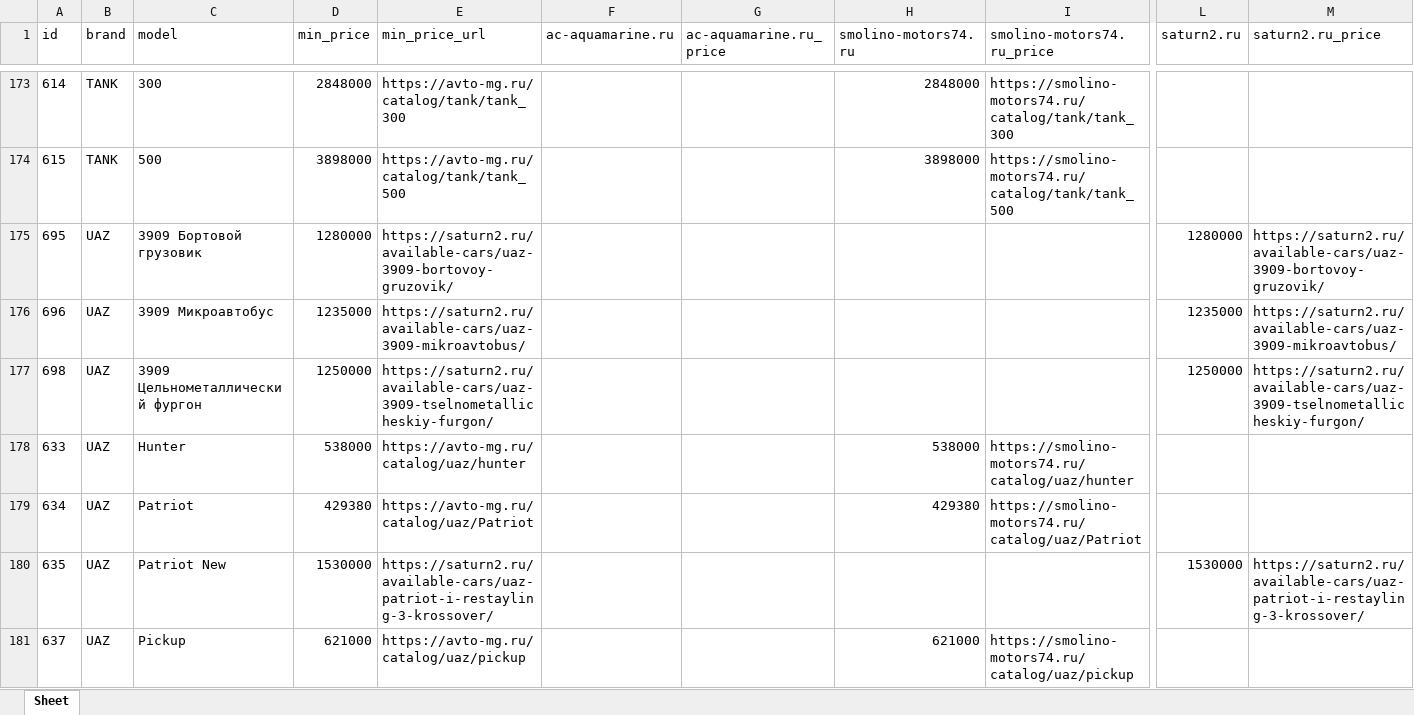
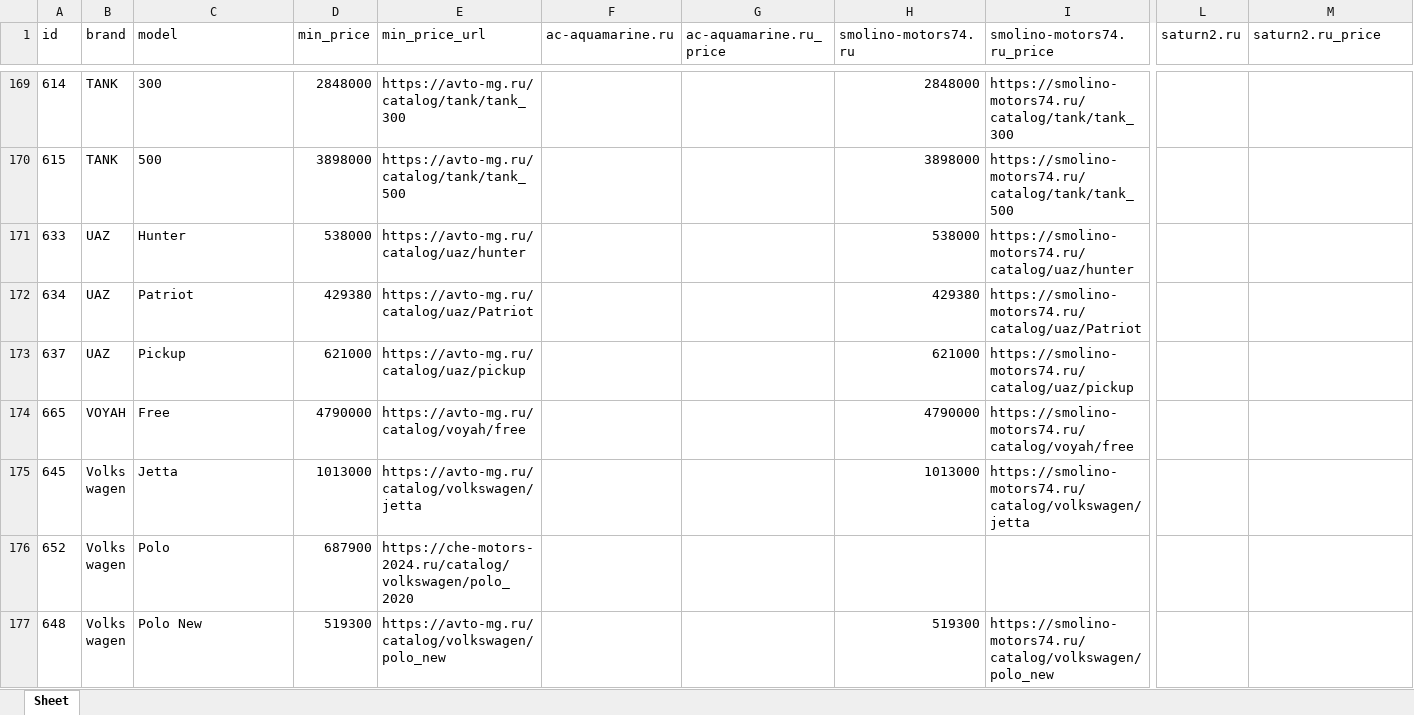
Before and after one commit to AlekseyNushtaev/AutoPars010824, an Excel workbook: xlsx/chelyabinsk.xlsx, sheet Sheet, drawn as a sheet; only a part is shown, gaps mark what is left out; the shorter side is filled out with more unchanged rows; values as stored, in another font and other column widths than the file's, no borders; rows hold the shown columns only; the diff covers the shown part only; the diff names each change by its address in the sheet, - before the commit and + after, or states it on an @@ line.

```diff
--- a/xlsx/chelyabinsk.xlsx (sheet Sheet)
+++ b/xlsx/chelyabinsk.xlsx (sheet Sheet)
-row 175: 695 | UAZ | 3909 Бортовой грузовик | 1280000 | https://saturn2.ru/available-cars/uaz-3909-bortovoy-gruzovik/ |  |  |  |  | 1280000 | https://saturn2.ru/available-cars/uaz-3909-bortovoy-gruzovik/
-row 176: 696 | UAZ | 3909 Микроавтобус | 1235000 | https://saturn2.ru/available-cars/uaz-3909-mikroavtobus/ |  |  |  |  | 1235000 | https://saturn2.ru/available-cars/uaz-3909-mikroavtobus/
-row 177: 698 | UAZ | 3909 Цельнометаллический фургон | 1250000 | https://saturn2.ru/available-cars/uaz-3909-tselnometallicheskiy-furgon/ |  |  |  |  | 1250000 | https://saturn2.ru/available-cars/uaz-3909-tselnometallicheskiy-furgon/
-row 180: 635 | UAZ | Patriot New | 1530000 | https://saturn2.ru/available-cars/uaz-patriot-i-restayling-3-krossover/ |  |  |  |  | 1530000 | https://saturn2.ru/available-cars/uaz-patriot-i-restayling-3-krossover/
```
Also changed, not shown: 9 removed rows and 20 edited cells elsewhere in this sheet, xlsx/cheboksari.xlsx, xlsx/krasnodar.xlsx, 16 other files.
